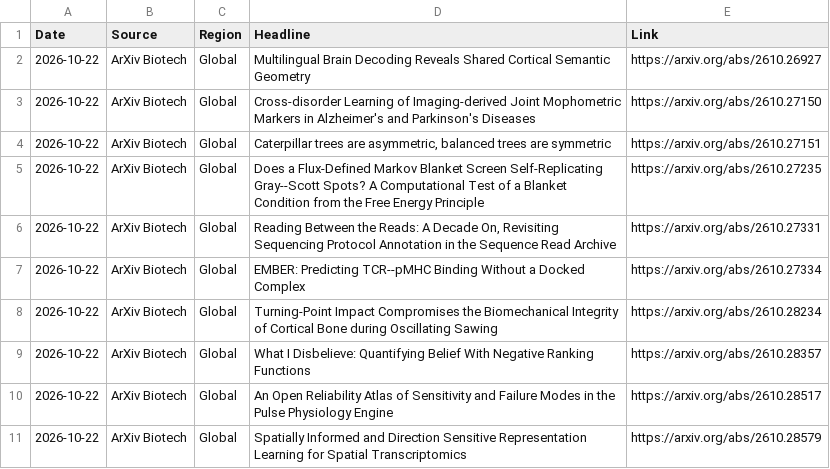
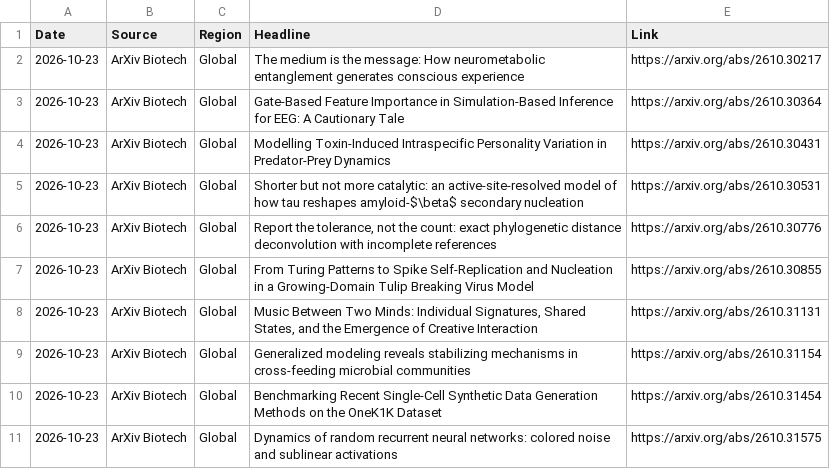
Before and after one commit to AtlasA-26/my-scraper-app, a CSV file: data/research_data.csv, drawn as a sheet.

```diff
--- a/data/research_data.csv
+++ b/data/research_data.csv
@@ -1,11 +1,11 @@
 Date,Source,Region,Headline,Link
-2026-10-22,ArXiv Biotech,Global,Multilingual Brain Decoding Reveals Shared Cortical Semantic Geometry,https://arxiv.org/abs/2610.26927
-2026-10-22,ArXiv Biotech,Global,Cross-disorder Learning of Imaging-derived Joint Mophometric Markers in Alzheimer's and Parkinson's Diseases,https://arxiv.org/abs/2610.27150
-2026-10-22,ArXiv Biotech,Global,"Caterpillar trees are asymmetric, balanced trees are symmetric",https://arxiv.org/abs/2610.27151
-2026-10-22,ArXiv Biotech,Global,Does a Flux-Defined Markov Blanket Screen Self-Replicating Gray--Scott Spots? A Computational Test of a Blanket Condition from the Free Energy Principle,https://arxiv.org/abs/2610.27235
-2026-10-22,ArXiv Biotech,Global,"Reading Between the Reads: A Decade On, Revisiting Sequencing Protocol Annotation in the Sequence Read Archive",https://arxiv.org/abs/2610.27331
-2026-10-22,ArXiv Biotech,Global,EMBER: Predicting TCR--pMHC Binding Without a Docked Complex,https://arxiv.org/abs/2610.27334
-2026-10-22,ArXiv Biotech,Global,Turning-Point Impact Compromises the Biomechanical Integrity of Cortical Bone during Oscillating Sawing,https://arxiv.org/abs/2610.28234
-2026-10-22,ArXiv Biotech,Global,What I Disbelieve: Quantifying Belief With Negative Ranking Functions,https://arxiv.org/abs/2610.28357
-2026-10-22,ArXiv Biotech,Global,An Open Reliability Atlas of Sensitivity and Failure Modes in the Pulse Physiology Engine,https://arxiv.org/abs/2610.28517
-2026-10-22,ArXiv Biotech,Global,Spatially Informed and Direction Sensitive Representation Learning for Spatial Transcriptomics,https://arxiv.org/abs/2610.28579
+2026-10-23,ArXiv Biotech,Global,The medium is the message: How neurometabolic entanglement generates conscious experience,https://arxiv.org/abs/2610.30217
+2026-10-23,ArXiv Biotech,Global,Gate-Based Feature Importance in Simulation-Based Inference for EEG: A Cautionary Tale,https://arxiv.org/abs/2610.30364
+2026-10-23,ArXiv Biotech,Global,Modelling Toxin-Induced Intraspecific Personality Variation in Predator-Prey Dynamics,https://arxiv.org/abs/2610.30431
+2026-10-23,ArXiv Biotech,Global,Shorter but not more catalytic: an active-site-resolved model of how tau reshapes amyloid-$\beta$ secondary nucleation,https://arxiv.org/abs/2610.30531
+2026-10-23,ArXiv Biotech,Global,"Report the tolerance, not the count: exact phylogenetic distance deconvolution with incomplete references",https://arxiv.org/abs/2610.30776
+2026-10-23,ArXiv Biotech,Global,From Turing Patterns to Spike Self-Replication and Nucleation in a Growing-Domain Tulip Breaking Virus Model,https://arxiv.org/abs/2610.30855
+2026-10-23,ArXiv Biotech,Global,"Music Between Two Minds: Individual Signatures, Shared States, and the Emergence of Creative Interaction",https://arxiv.org/abs/2610.31131
+2026-10-23,ArXiv Biotech,Global,Generalized modeling reveals stabilizing mechanisms in cross-feeding microbial communities,https://arxiv.org/abs/2610.31154
+2026-10-23,ArXiv Biotech,Global,Benchmarking Recent Single-Cell Synthetic Data Generation Methods on the OneK1K Dataset,https://arxiv.org/abs/2610.31454
+2026-10-23,ArXiv Biotech,Global,Dynamics of random recurrent neural networks: colored noise and sublinear activations,https://arxiv.org/abs/2610.31575
```
